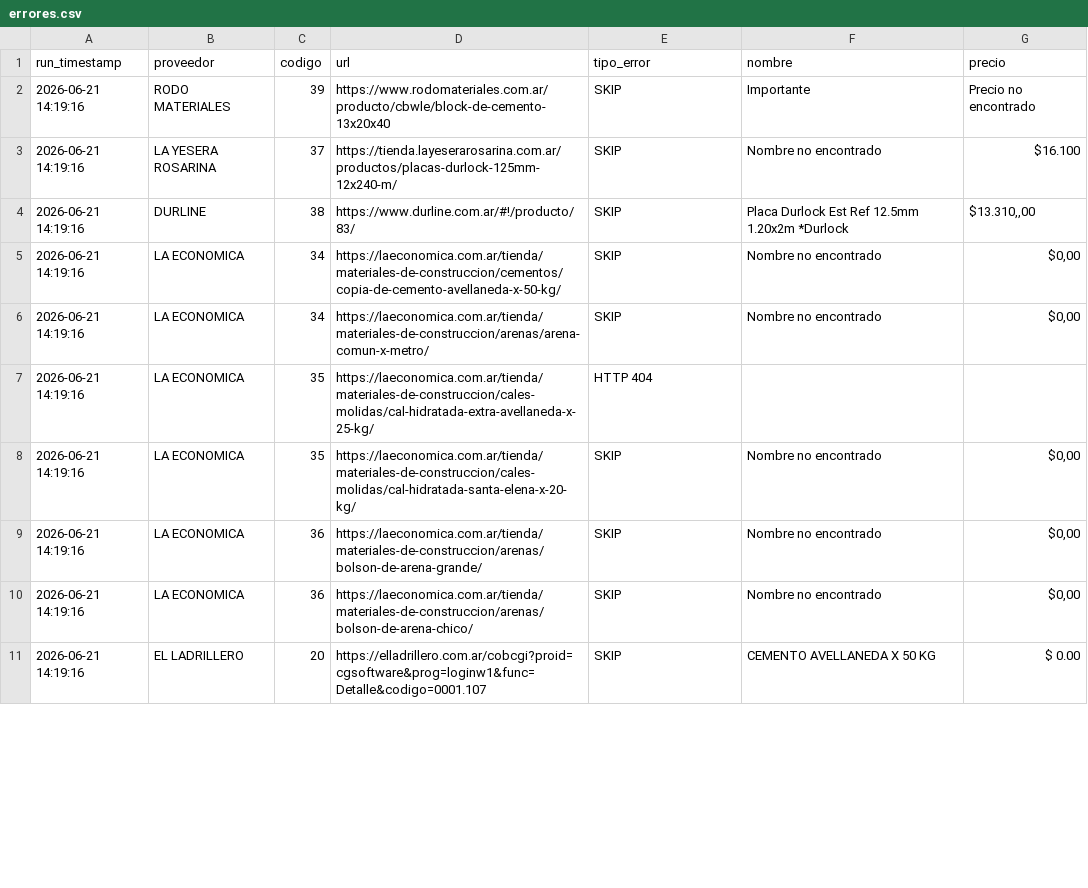
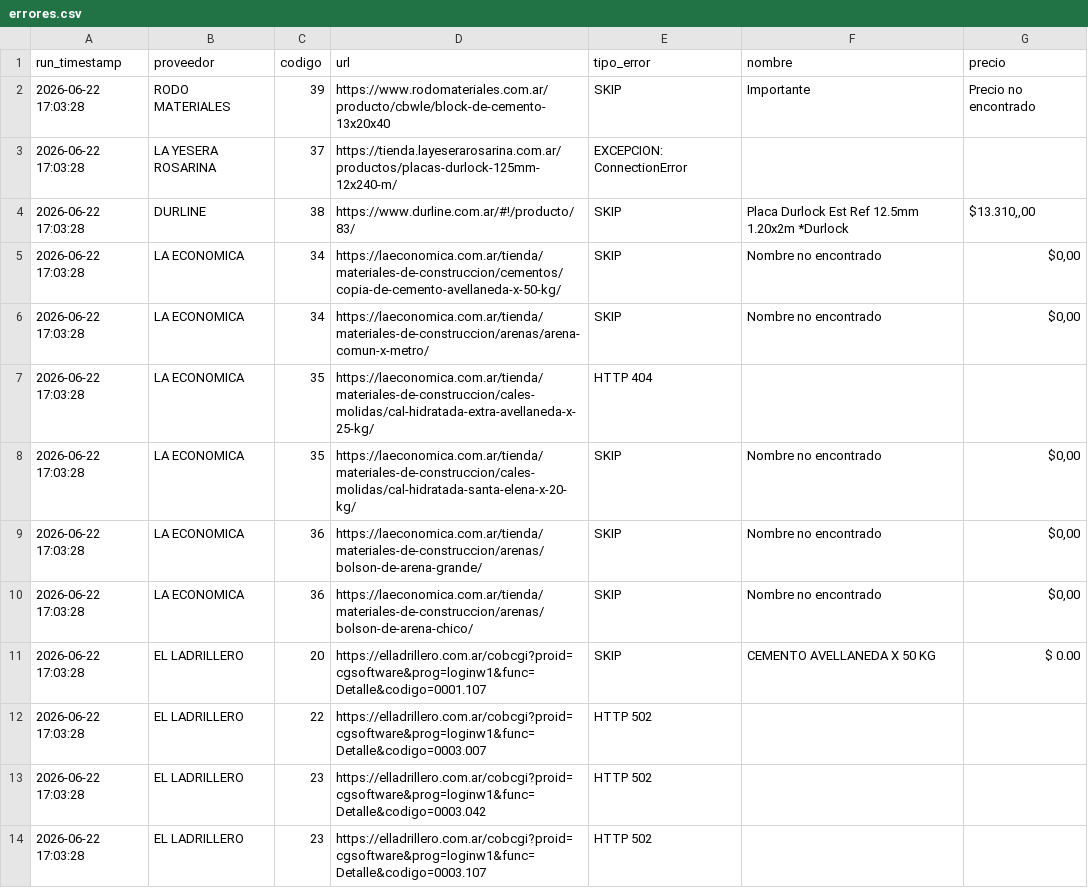
Before and after one commit to valentnluc/price_scrapper, a CSV file: errores.csv, drawn as a sheet; only a part is shown; the diff covers the shown part only.

```diff
--- a/errores.csv
+++ b/errores.csv
@@ -1,11 +1,14 @@
 run_timestamp,proveedor,codigo,url,tipo_error,nombre,precio
-2026-06-21 14:19:16,RODO MATERIALES,39,https://www.rodomateriales.com.ar/producto/cbwle/block-de-cemento-13x20x40,SKIP,Importante,Precio no encontrado
-2026-06-21 14:19:16,LA YESERA ROSARINA,37,https://tienda.layeserarosarina.com.ar/productos/placas-durlock-125mm-12x240-m/,SKIP,Nombre no encontrado,$16.100
-2026-06-21 14:19:16,DURLINE,38,https://www.durline.com.ar/#!/producto/83/,SKIP,Placa Durlock Est Ref 12.5mm 1.20x2m *Durlock,"$13.310,,00"
-2026-06-21 14:19:16,LA ECONOMICA,34,https://laeconomica.com.ar/tienda/materiales-de-construccion/cementos/copia-de-cemento-avellaneda-x-50-kg/,SKIP,Nombre no encontrado,"$0,00"
-2026-06-21 14:19:16,LA ECONOMICA,34,https://laeconomica.com.ar/tienda/materiales-de-construccion/arenas/arena-comun-x-metro/,SKIP,Nombre no encontrado,"$0,00"
-2026-06-21 14:19:16,LA ECONOMICA,35,https://laeconomica.com.ar/tienda/materiales-de-construccion/cales-molidas/cal-hidratada-extra-avellaneda-x-25-kg/,HTTP 404,,
-2026-06-21 14:19:16,LA ECONOMICA,35,https://laeconomica.com.ar/tienda/materiales-de-construccion/cales-molidas/cal-hidratada-santa-elena-x-20-kg/,SKIP,Nombre no encontrado,"$0,00"
-2026-06-21 14:19:16,LA ECONOMICA,36,https://laeconomica.com.ar/tienda/materiales-de-construccion/arenas/bolson-de-arena-grande/,SKIP,Nombre no encontrado,"$0,00"
-2026-06-21 14:19:16,LA ECONOMICA,36,https://laeconomica.com.ar/tienda/materiales-de-construccion/arenas/bolson-de-arena-chico/,SKIP,Nombre no encontrado,"$0,00"
-2026-06-21 14:19:16,EL LADRILLERO,20,https://elladrillero.com.ar/cobcgi?proid=cgsoftware&prog=loginw1&func=Detalle&codigo=0001.107,SKIP,CEMENTO AVELLANEDA X 50 KG,$ 0.00
+2026-06-22 17:03:28,RODO MATERIALES,39,https://www.rodomateriales.com.ar/producto/cbwle/block-de-cemento-13x20x40,SKIP,Importante,Precio no encontrado
+2026-06-22 17:03:28,LA YESERA ROSARINA,37,https://tienda.layeserarosarina.com.ar/productos/placas-durlock-125mm-12x240-m/,EXCEPCION: ConnectionError,,
+2026-06-22 17:03:28,DURLINE,38,https://www.durline.com.ar/#!/producto/83/,SKIP,Placa Durlock Est Ref 12.5mm 1.20x2m *Durlock,"$13.310,,00"
+2026-06-22 17:03:28,LA ECONOMICA,34,https://laeconomica.com.ar/tienda/materiales-de-construccion/cementos/copia-de-cemento-avellaneda-x-50-kg/,SKIP,Nombre no encontrado,"$0,00"
+2026-06-22 17:03:28,LA ECONOMICA,34,https://laeconomica.com.ar/tienda/materiales-de-construccion/arenas/arena-comun-x-metro/,SKIP,Nombre no encontrado,"$0,00"
+2026-06-22 17:03:28,LA ECONOMICA,35,https://laeconomica.com.ar/tienda/materiales-de-construccion/cales-molidas/cal-hidratada-extra-avellaneda-x-25-kg/,HTTP 404,,
+2026-06-22 17:03:28,LA ECONOMICA,35,https://laeconomica.com.ar/tienda/materiales-de-construccion/cales-molidas/cal-hidratada-santa-elena-x-20-kg/,SKIP,Nombre no encontrado,"$0,00"
+2026-06-22 17:03:28,LA ECONOMICA,36,https://laeconomica.com.ar/tienda/materiales-de-construccion/arenas/bolson-de-arena-grande/,SKIP,Nombre no encontrado,"$0,00"
+2026-06-22 17:03:28,LA ECONOMICA,36,https://laeconomica.com.ar/tienda/materiales-de-construccion/arenas/bolson-de-arena-chico/,SKIP,Nombre no encontrado,"$0,00"
+2026-06-22 17:03:28,EL LADRILLERO,20,https://elladrillero.com.ar/cobcgi?proid=cgsoftware&prog=loginw1&func=Detalle&codigo=0001.107,SKIP,CEMENTO AVELLANEDA X 50 KG,$ 0.00
+2026-06-22 17:03:28,EL LADRILLERO,22,https://elladrillero.com.ar/cobcgi?proid=cgsoftware&prog=loginw1&func=Detalle&codigo=0003.007,HTTP 502,,
+2026-06-22 17:03:28,EL LADRILLERO,23,https://elladrillero.com.ar/cobcgi?proid=cgsoftware&prog=loginw1&func=Detalle&codigo=0003.042,HTTP 502,,
+2026-06-22 17:03:28,EL LADRILLERO,23,https://elladrillero.com.ar/cobcgi?proid=cgsoftware&prog=loginw1&func=Detalle&codigo=0003.107,HTTP 502,,
```
Also changed, not shown: 20 added rows and 4 edited cells elsewhere in this file, precios_historicos.csv, url_status.csv, 1 other file.
